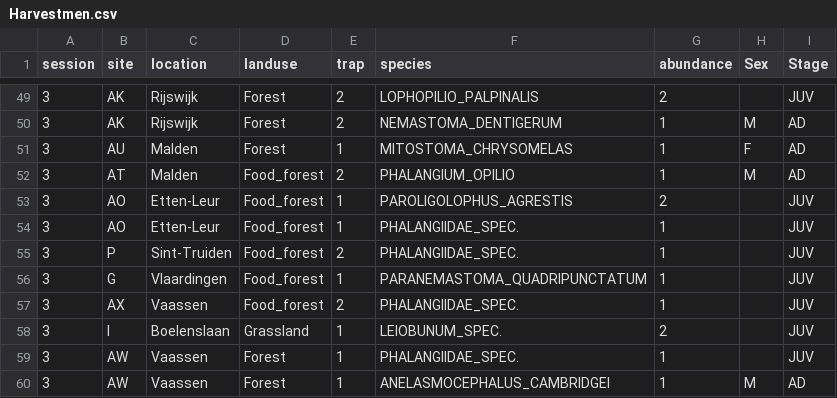
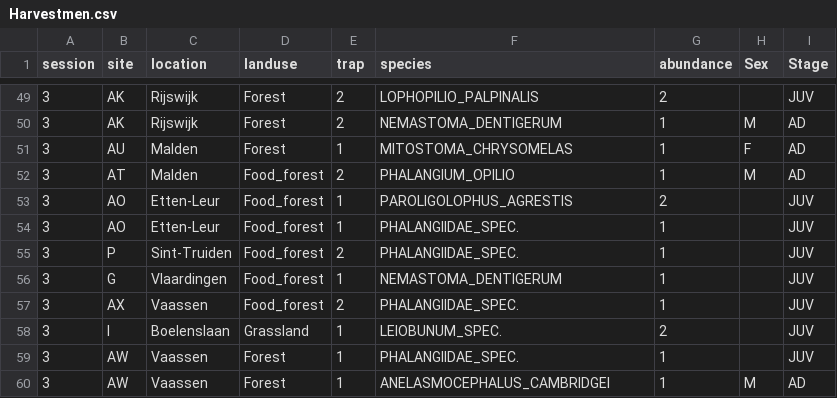
Before and after one commit to MLieke/A2_harvestmen, a CSV file: Data/Harvestmen.csv, drawn as a sheet; only a part is shown, gaps mark what is left out.

Commit message:
- corrected species identification (checked and was not Paranemastoma quadripunctatum)

```diff
--- a/Data/Harvestmen.csv
+++ b/Data/Harvestmen.csv
@@ -55,3 +55,3 @@ session,site,location,landuse,trap,species,abundance,Sex,Stage
 3,P,Sint-Truiden,Food_forest,2,PHALANGIIDAE_SPEC.,1,,JUV
-3,G,Vlaardingen,Food_forest,1,PARANEMASTOMA_QUADRIPUNCTATUM,1,,JUV
+3,G,Vlaardingen,Food_forest,1,NEMASTOMA_DENTIGERUM,1,,JUV
 3,AX,Vaassen,Food_forest,2,PHALANGIIDAE_SPEC.,1,,JUV
```
